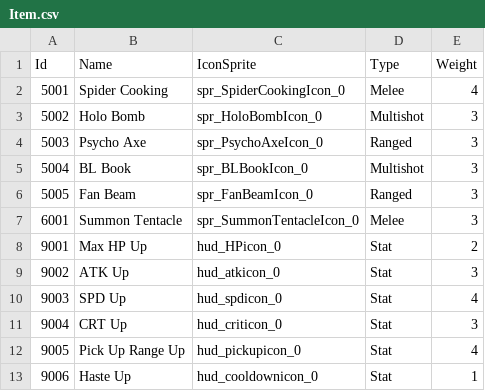
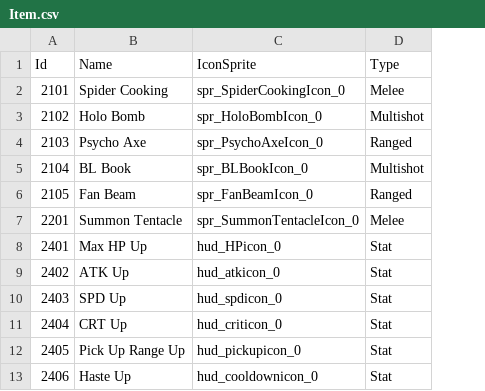
Before and after one commit to KIA-PROGRAMMING-38/HoloCure, a CSV file: HoloCure/Assets/Resources/4_DataTable/Item.csv, drawn as a sheet; the diff names each change by its address in the sheet, - before the commit and + after, or states it on an @@ line.

```diff
--- a/HoloCure/Assets/Resources/4_DataTable/Item.csv
+++ b/HoloCure/Assets/Resources/4_DataTable/Item.csv
-column E (Weight), rows 2-13: 4 | 3 | 3 | 3 | 3 | 3 | 2 | 3 | 4 | 3 | 4 | 1
-A2 (Id): 5001
+A2 (Id): 2101
-A3 (Id): 5002
+A3 (Id): 2102
-A4 (Id): 5003
+A4 (Id): 2103
-A5 (Id): 5004
+A5 (Id): 2104
-A6 (Id): 5005
+A6 (Id): 2105
-A7 (Id): 6001
+A7 (Id): 2201
-A8 (Id): 9001
+A8 (Id): 2401
-A9 (Id): 9002
+A9 (Id): 2402
-A10 (Id): 9003
+A10 (Id): 2403
-A11 (Id): 9004
+A11 (Id): 2404
-A12 (Id): 9005
+A12 (Id): 2405
-A13 (Id): 9006
+A13 (Id): 2406
```
Also changed, not shown: HoloCure/Assets/Resources/4_DataTable/Enemy.csv, HoloCure/Assets/Resources/4_DataTable/Stat.csv, 11 other files.
